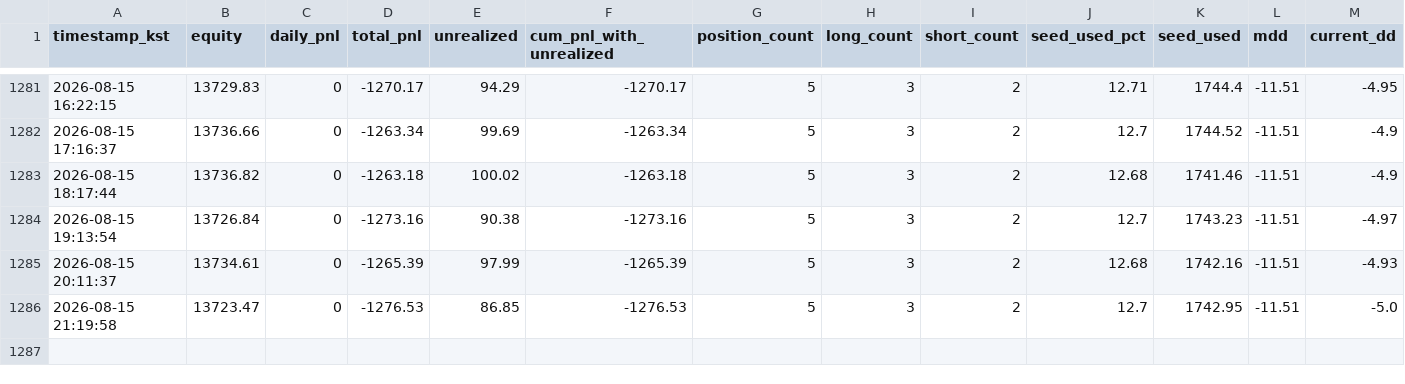
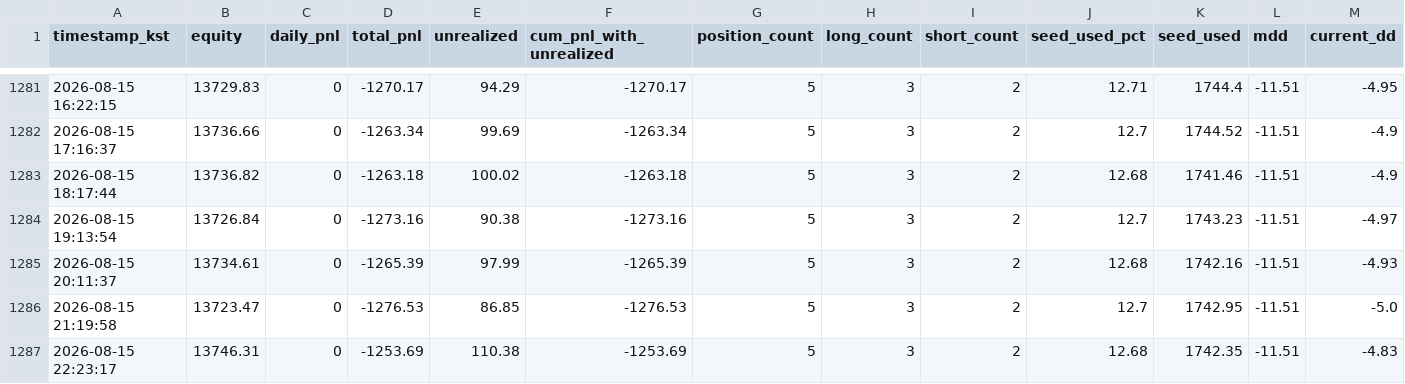
Before and after one commit to skstmddud1-maker/tensorai-timeseries, a CSV file: data/timeseries.csv, drawn as a sheet; only a part is shown, gaps mark what is left out; rows hold the shown columns only; the diff names each change by its address in the sheet, - before the commit and + after, or states it on an @@ line.

```diff
--- a/data/timeseries.csv
+++ b/data/timeseries.csv
+row 1287: 2026-08-15 22:23:17 | 13746.31 | 0 | -1253.69 | 110.38 | -1253.69 | 5 | 3 | 2 | 12.68 | 1742.35 | -11.51 | -4.83
```
